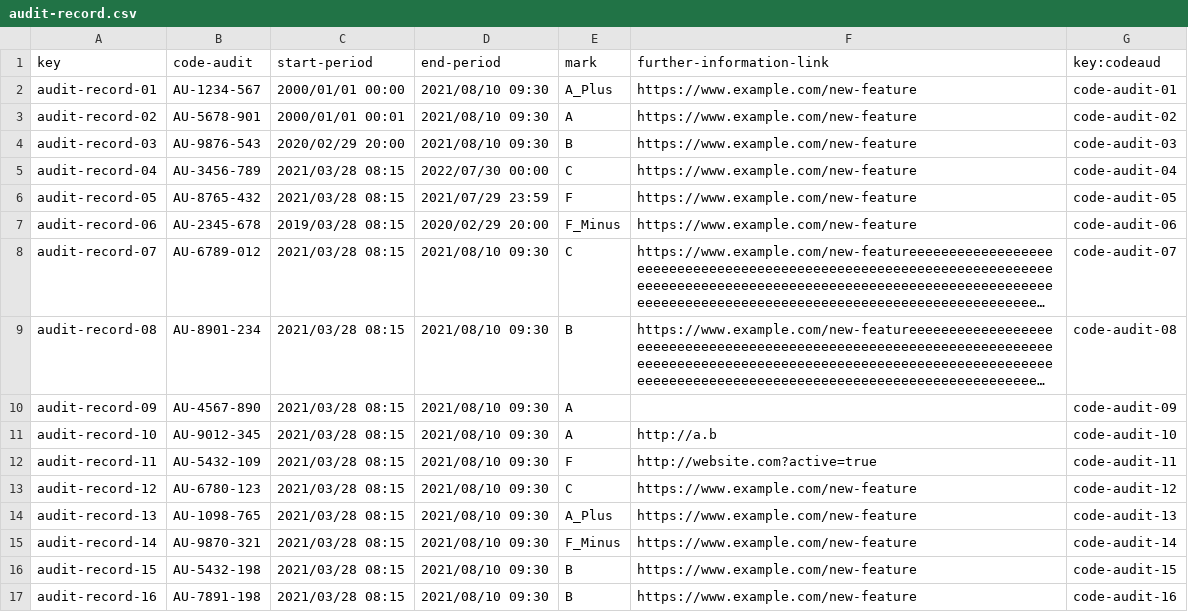
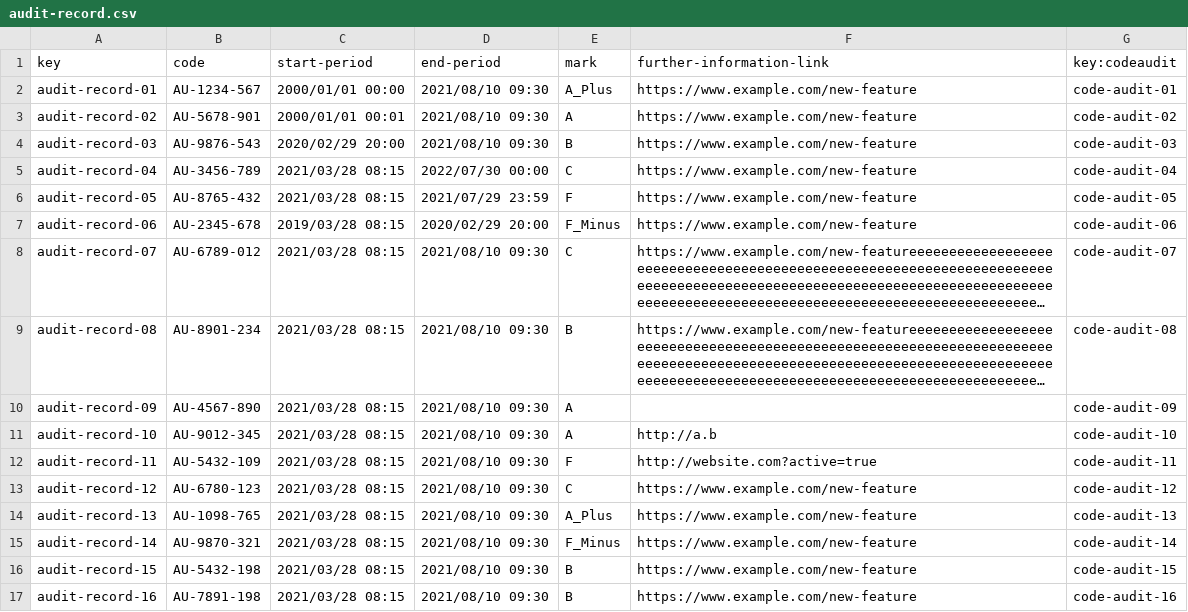
Before and after one commit to C1-010/Acme-SF-D03, a CSV file: src/main/webapp/WEB-INF/resources/sample-data/audit-record.csv, drawn as a sheet; long unchanged cells end in ….

```diff
--- a/src/main/webapp/WEB-INF/resources/sample-data/audit-record.csv
+++ b/src/main/webapp/WEB-INF/resources/sample-data/audit-record.csv
@@ -1,2 +1,2 @@
-key,code-audit,start-period,end-period,mark,further-information-link,key:codeaud
+key,code,start-period,end-period,mark,further-information-link,key:codeaudit
 audit-record-01,AU-1234-567,2000/01/01 00:00,2021/08/10 09:30,A_Plus,https://www.example.com/new-feature,code-audit-01
```
Also changed, not shown: 18 other files.
